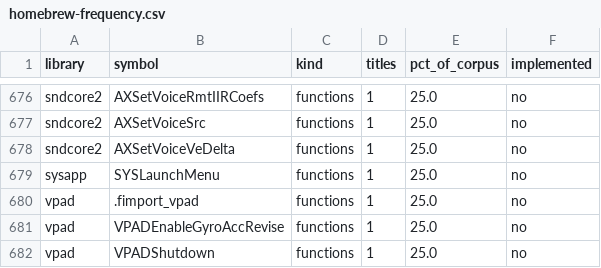
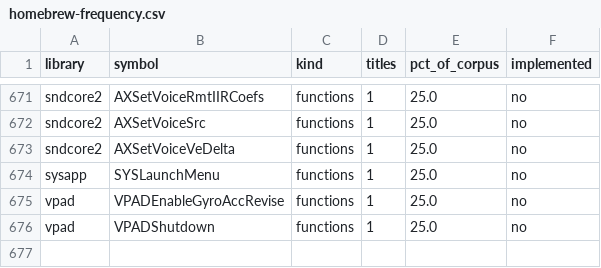
Before and after one commit to gabryboy12-ai/coreinit-nx, a CSV file: census/homebrew-frequency.csv, drawn as a sheet; only a part is shown, gaps mark what is left out; the diff covers the shown part only; the diff names each change by its address in the sheet, - before the commit and + after, or states it on an @@ line.

```diff
--- a/census/homebrew-frequency.csv
+++ b/census/homebrew-frequency.csv
-row 680: vpad | .fimport_vpad | functions | 1 | 25.0 | no
```
Also changed, not shown: 5 removed rows elsewhere in this file, census/homebrew-by-title.csv, 4 other files.
